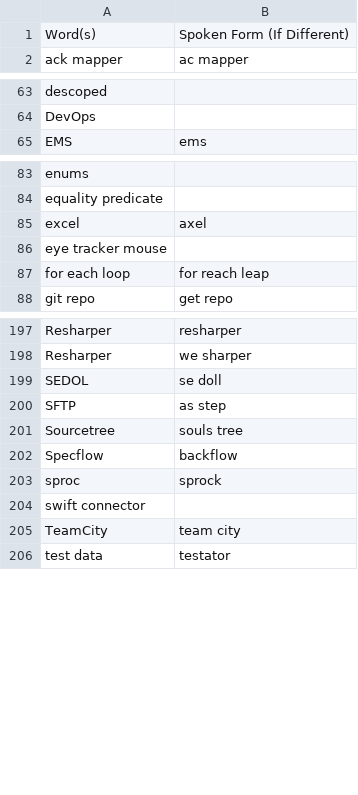
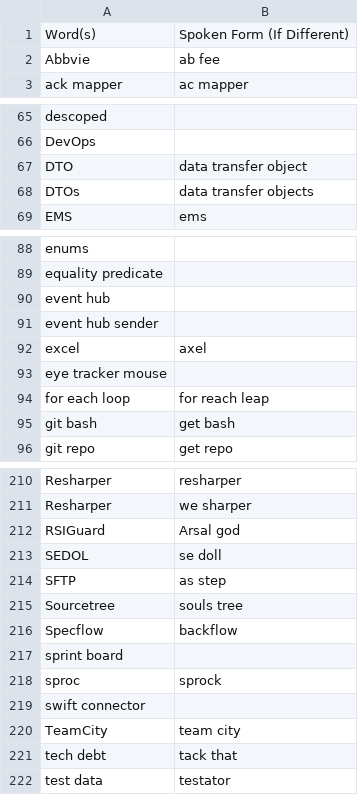
Before and after one commit to CameronSBell/knausj_talon, a CSV file: settings/additional_words.csv, drawn as a sheet; only a part is shown, gaps mark what is left out; the diff covers the shown part only; the diff names each change by its address in the sheet, - before the commit and + after, or states it on an @@ line.

Commit message:
additional words and words to replace

```diff
--- a/settings/additional_words.csv
+++ b/settings/additional_words.csv
+row 2: Abbvie | ab fee
+row 67: DTO | data transfer object
+row 68: DTOs | data transfer objects
+row 90: event hub
+row 91: event hub sender
+row 95: git bash | get bash
+row 212: RSIGuard | Arsal god
+row 217: sprint board
+row 221: tech debt | tack that
```
Also changed, not shown: 8 added rows, 1 removed row and 1 edited cell elsewhere in this file, settings/words_to_replace.csv.
